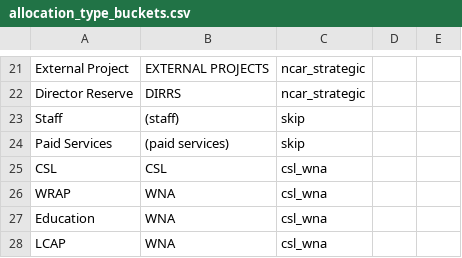
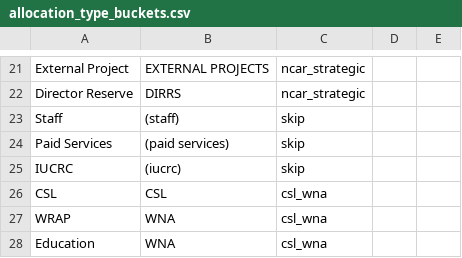
Before and after one commit to benkirk/sam-queries, a CSV file: sql/queries/allocation_type_buckets.csv, drawn as a sheet; only a part is shown, gaps mark what is left out; the shorter side is filled out with more unchanged rows; the diff names each change by its address in the sheet, - before the commit and + after, or states it on an @@ line.

```diff
--- a/sql/queries/allocation_type_buckets.csv
+++ b/sql/queries/allocation_type_buckets.csv
+row 25: IUCRC | (iucrc) | skip
```
Also changed, not shown: sql/queries/nsf_directorate_map.csv, 2 other files.
